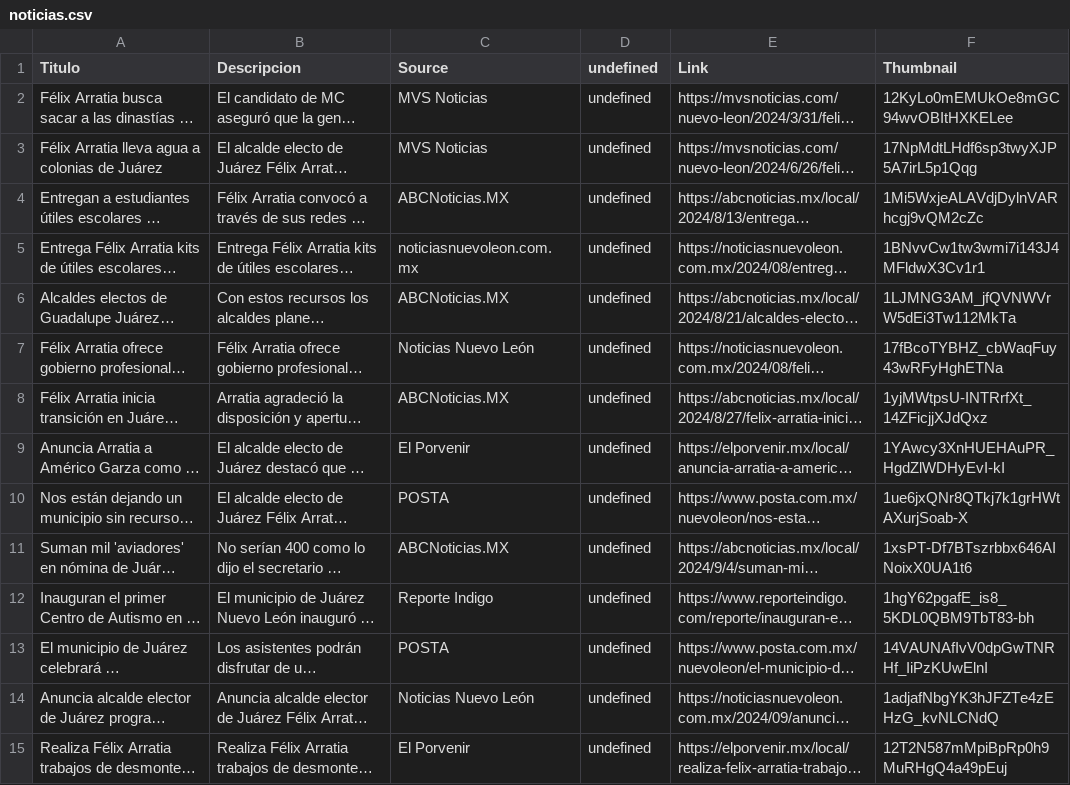
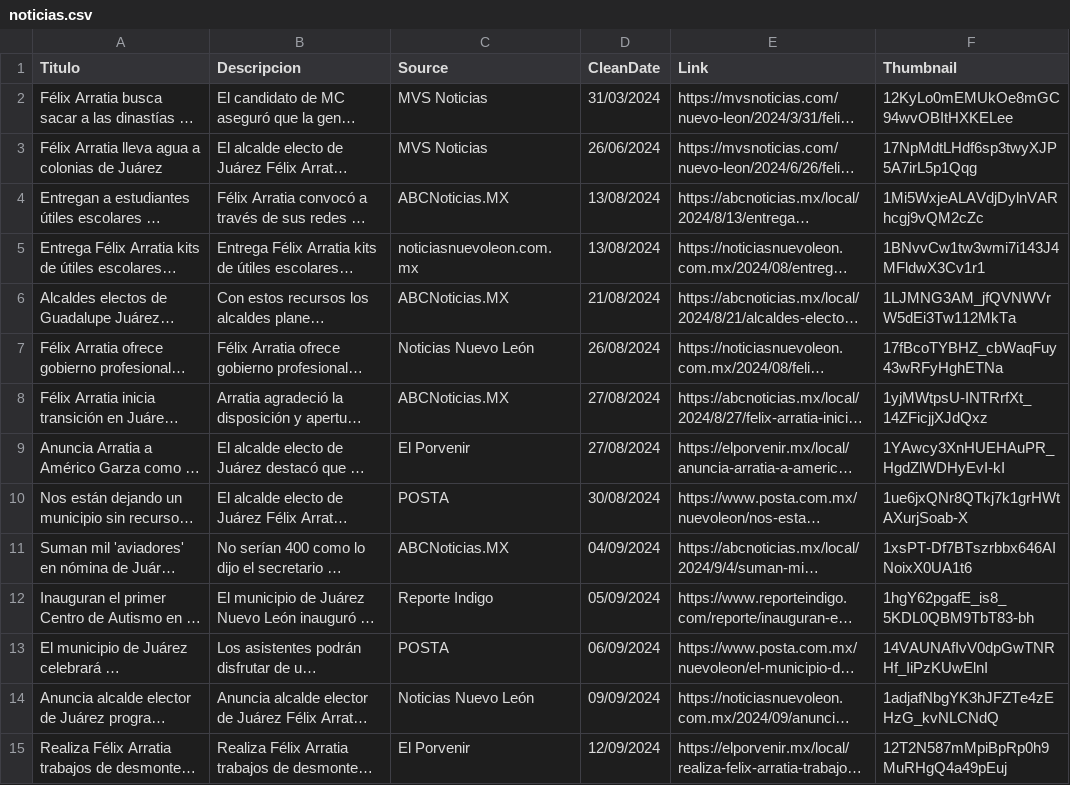
Before and after one commit to velverconsulting/soyjuarense-public, a CSV file: noticias.csv, drawn as a sheet; only a part is shown; long unchanged cells end in …; the diff covers the shown part only; the diff names each change by its address in the sheet, - before the commit and + after, or states it on an @@ line.

Commit message:
Updated file with CSV data from Google Sheets on 2024-11-11T00:28:01.312Z

```diff
--- a/noticias.csv
+++ b/noticias.csv
-D1: undefined
+D1: CleanDate
-D2 (CleanDate): undefined
+D2 (CleanDate): 31/03/2024
-D3 (CleanDate): undefined
+D3 (CleanDate): 26/06/2024
-D4:D5 (CleanDate): undefined
+D4:D5 (CleanDate): 13/08/2024
-D6 (CleanDate): undefined
+D6 (CleanDate): 21/08/2024
-D7 (CleanDate): undefined
+D7 (CleanDate): 26/08/2024
-D8:D9 (CleanDate): undefined
+D8:D9 (CleanDate): 27/08/2024
-D10 (CleanDate): undefined
+D10 (CleanDate): 30/08/2024
-D11 (CleanDate): undefined
+D11 (CleanDate): 04/09/2024
-D12 (CleanDate): undefined
+D12 (CleanDate): 05/09/2024
-D13 (CleanDate): undefined
+D13 (CleanDate): 06/09/2024
-D14 (CleanDate): undefined
+D14 (CleanDate): 09/09/2024
-D15 (CleanDate): undefined
+D15 (CleanDate): 12/09/2024
```
Also changed, not shown: 53 edited cells elsewhere in this file.
